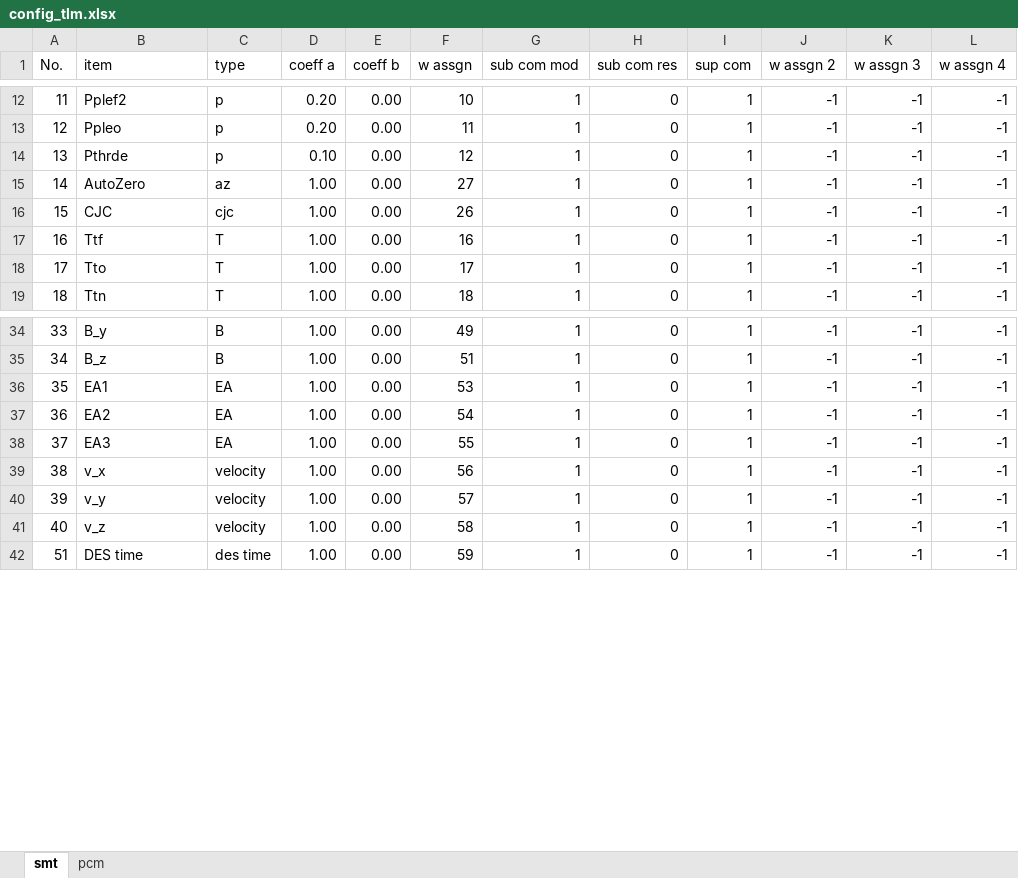
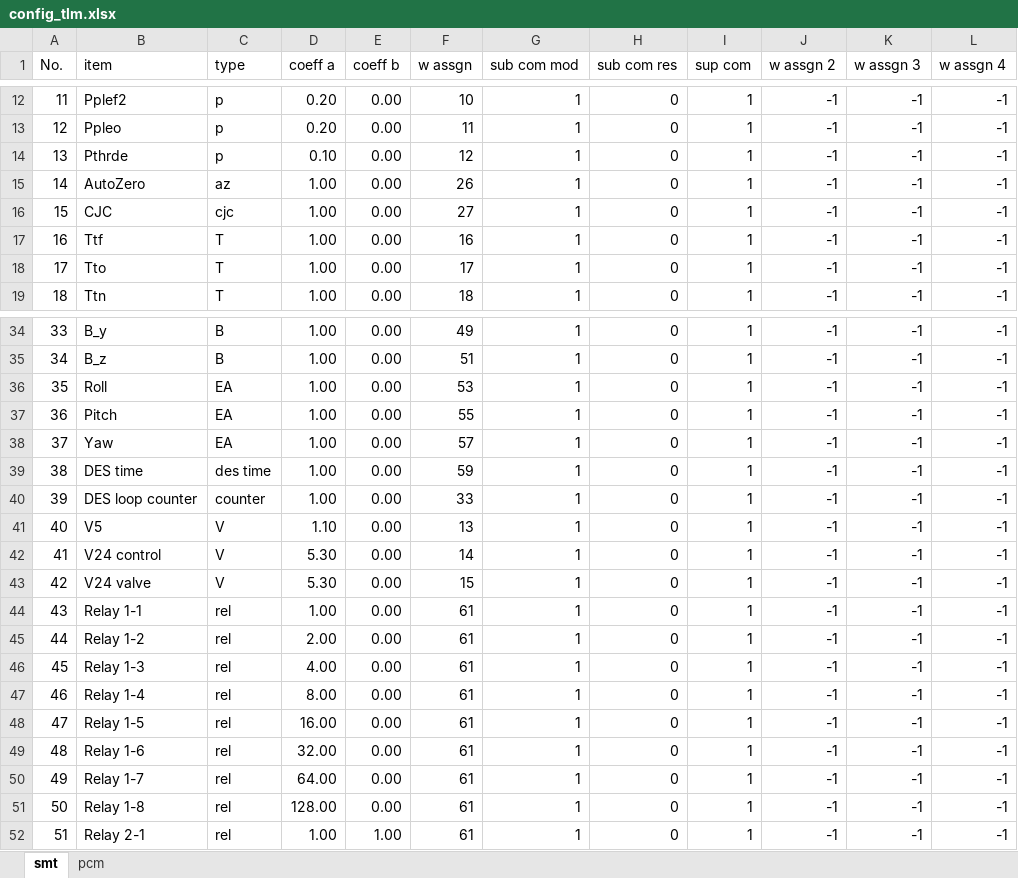
Before and after one commit to akirakawasaki/DES-QL, an Excel workbook: kawa_smt/config_tlm.xlsx, sheet smt, drawn as a sheet; only a part is shown, gaps mark what is left out; values as stored, in another font and other column widths than the file's, no borders; addresses are those after the commit; the diff covers the shown part only; the diff names each change by its address in the sheet, - before the commit and + after, or states it on an @@ line.

```diff
--- a/kawa_smt/config_tlm.xlsx (sheet smt)
+++ b/kawa_smt/config_tlm.xlsx (sheet smt)
-F15 (w assgn): 27
+F15 (w assgn): 26
-F16 (w assgn): 26
+F16 (w assgn): 27
-B36 (item): EA1
+B36 (item): Roll
-B37 (item): EA2
+B37 (item): Pitch
-F37 (w assgn): 54
+F37 (w assgn): 55
-B38 (item): EA3
+B38 (item): Yaw
-F38 (w assgn): 55
+F38 (w assgn): 57
-B39 (item): v_x
+B39 (item): DES time
-C39 (type): velocity
+C39 (type): des time
-F39 (w assgn): 56
+F39 (w assgn): 59
-B40 (item): v_y
+B40 (item): DES loop counter
-C40 (type): velocity
+C40 (type): counter
-F40 (w assgn): 57
+F40 (w assgn): 33
-B41 (item): v_z
+B41 (item): V5
-C41 (type): velocity
+C41 (type): V
-D41 (coeff a): 1.00
+D41 (coeff a): 1.10
-F41 (w assgn): 58
+F41 (w assgn): 13
+row 42: 41 | V24 control | V | 5.30 | 0.00 | 14 | 1 | 0 | 1 | -1 | -1 | -1
+row 43: 42 | V24 valve | V | 5.30 | 0.00 | 15 | 1 | 0 | 1 | -1 | -1 | -1
+row 44: 43 | Relay 1-1 | rel | 1.00 | 0.00 | 61 | 1 | 0 | 1 | -1 | -1 | -1
+row 45: 44 | Relay 1-2 | rel | 2.00 | 0.00 | 61 | 1 | 0 | 1 | -1 | -1 | -1
+row 46: 45 | Relay 1-3 | rel | 4.00 | 0.00 | 61 | 1 | 0 | 1 | -1 | -1 | -1
+row 47: 46 | Relay 1-4 | rel | 8.00 | 0.00 | 61 | 1 | 0 | 1 | -1 | -1 | -1
+row 48: 47 | Relay 1-5 | rel | 16.00 | 0.00 | 61 | 1 | 0 | 1 | -1 | -1 | -1
+row 49: 48 | Relay 1-6 | rel | 32.00 | 0.00 | 61 | 1 | 0 | 1 | -1 | -1 | -1
+row 50: 49 | Relay 1-7 | rel | 64.00 | 0.00 | 61 | 1 | 0 | 1 | -1 | -1 | -1
+row 51: 50 | Relay 1-8 | rel | 128.00 | 0.00 | 61 | 1 | 0 | 1 | -1 | -1 | -1
-B52 (item): DES time
+B52 (item): Relay 2-1
-C52 (type): des time
+C52 (type): rel
-E52 (coeff b): 0.00
+E52 (coeff b): 1.00
-F52 (w assgn): 59
+F52 (w assgn): 61
```
Also changed, not shown: 10 removed rows and 63 edited cells elsewhere in this sheet, sheet pcm, 6 other files.
